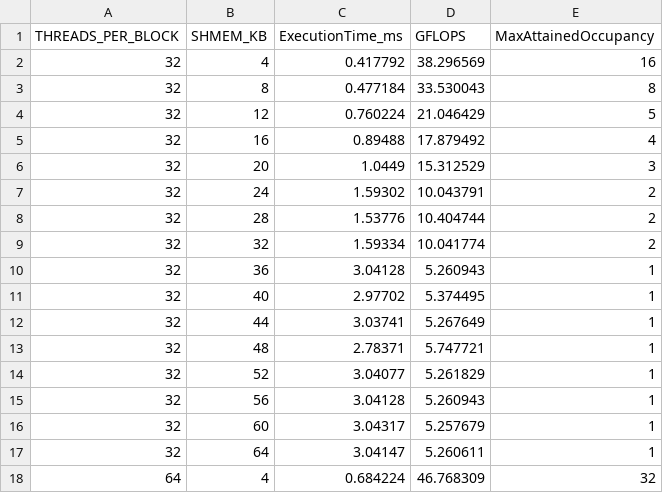
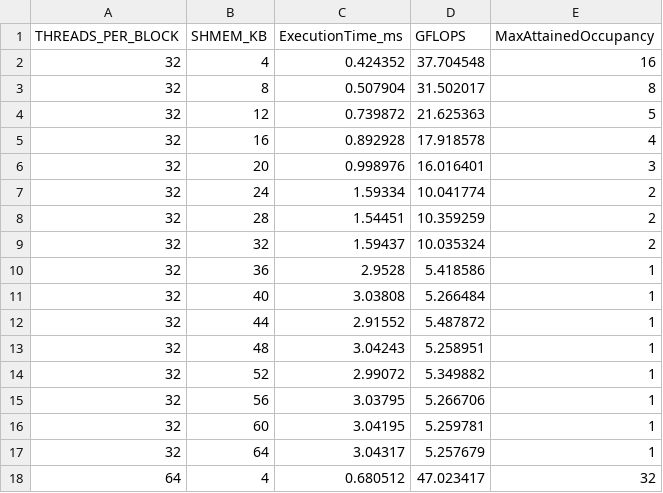
Before and after one commit to ParikshitGehlaut/Research-Development-Project-Performance-Modelling-of-CUDA-Programs, a CSV file: Results/RTX5000/simplistic_with_streaming_memory/results_a1.csv, drawn as a sheet; only a part is shown; the diff covers the shown part only.

```diff
--- a/Results/RTX5000/simplistic_with_streaming_memory/results_a1.csv
+++ b/Results/RTX5000/simplistic_with_streaming_memory/results_a1.csv
@@ -1,18 +1,18 @@
 THREADS_PER_BLOCK,SHMEM_KB,ExecutionTime_ms,GFLOPS,MaxAttainedOccupancy
-32,4,0.417792,38.296569,16
-32,8,0.477184,33.530043,8
-32,12,0.760224,21.046429,5
-32,16,0.89488,17.879492,4
-32,20,1.0449,15.312529,3
-32,24,1.59302,10.043791,2
-32,28,1.53776,10.404744,2
-32,32,1.59334,10.041774,2
-32,36,3.04128,5.260943,1
-32,40,2.97702,5.374495,1
-32,44,3.03741,5.267649,1
-32,48,2.78371,5.747721,1
-32,52,3.04077,5.261829,1
-32,56,3.04128,5.260943,1
-32,60,3.04317,5.257679,1
-32,64,3.04147,5.260611,1
-64,4,0.684224,46.768309,32
+32,4,0.424352,37.704548,16
+32,8,0.507904,31.502017,8
+32,12,0.739872,21.625363,5
+32,16,0.892928,17.918578,4
+32,20,0.998976,16.016401,3
+32,24,1.59334,10.041774,2
+32,28,1.54451,10.359259,2
+32,32,1.59437,10.035324,2
+32,36,2.9528,5.418586,1
+32,40,3.03808,5.266484,1
+32,44,2.91552,5.487872,1
+32,48,3.04243,5.258951,1
+32,52,2.99072,5.349882,1
+32,56,3.03795,5.266706,1
+32,60,3.04195,5.259781,1
+32,64,3.04317,5.257679,1
+64,4,0.680512,47.023417,32
```
Also changed, not shown: 94 edited cells elsewhere in this file, Results/RTX5000/simplistic_with_streaming_memory/results_a2.csv, Results/RTX5000/simplistic_with_streaming_memory/results_a256.csv, 18 other files.
